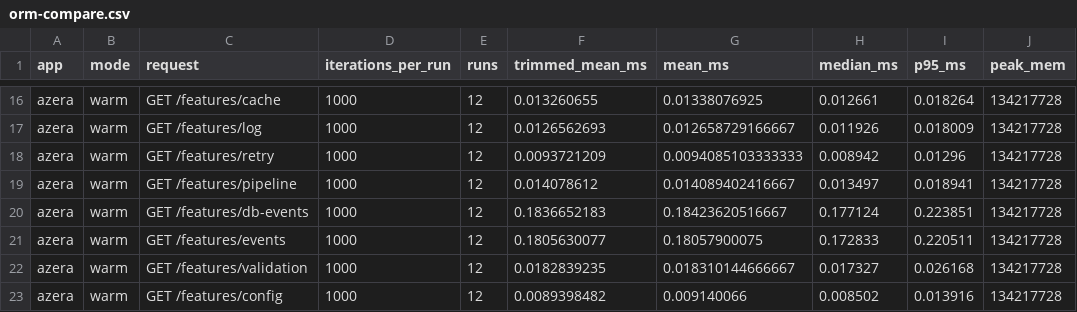
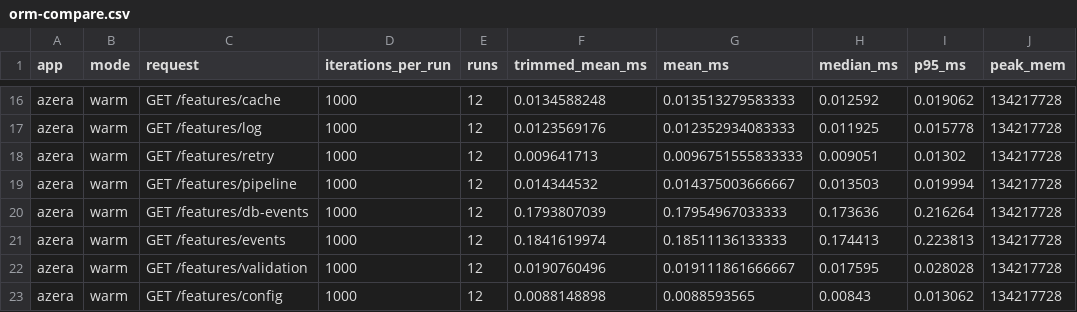
Before and after one commit to sailantis/azera-competition, a CSV file: results/orm-compare.csv, drawn as a sheet; only a part is shown, gaps mark what is left out; the diff covers the shown part only; the diff names each change by its address in the sheet, - before the commit and + after, or states it on an @@ line.

```diff
--- a/results/orm-compare.csv
+++ b/results/orm-compare.csv
-F16 (trimmed_mean_ms): 0.013260655
+F16 (trimmed_mean_ms): 0.0134588248
-G16 (mean_ms): 0.01338076925
+G16 (mean_ms): 0.013513279583333
-H16 (median_ms): 0.012661
+H16 (median_ms): 0.012592
-I16 (p95_ms): 0.018264
+I16 (p95_ms): 0.019062
-F17 (trimmed_mean_ms): 0.0126562693
+F17 (trimmed_mean_ms): 0.0123569176
-G17 (mean_ms): 0.012658729166667
+G17 (mean_ms): 0.012352934083333
-H17 (median_ms): 0.011926
+H17 (median_ms): 0.011925
-I17 (p95_ms): 0.018009
+I17 (p95_ms): 0.015778
-F18 (trimmed_mean_ms): 0.0093721209
+F18 (trimmed_mean_ms): 0.009641713
-G18 (mean_ms): 0.0094085103333333
+G18 (mean_ms): 0.0096751555833333
-H18 (median_ms): 0.008942
+H18 (median_ms): 0.009051
-I18 (p95_ms): 0.01296
+I18 (p95_ms): 0.01302
-F19 (trimmed_mean_ms): 0.014078612
+F19 (trimmed_mean_ms): 0.014344532
-G19 (mean_ms): 0.014089402416667
+G19 (mean_ms): 0.014375003666667
-H19 (median_ms): 0.013497
+H19 (median_ms): 0.013503
-I19 (p95_ms): 0.018941
+I19 (p95_ms): 0.019994
-F20 (trimmed_mean_ms): 0.1836652183
+F20 (trimmed_mean_ms): 0.1793807039
-G20 (mean_ms): 0.18423620516667
+G20 (mean_ms): 0.17954967033333
-H20 (median_ms): 0.177124
+H20 (median_ms): 0.173636
-I20 (p95_ms): 0.223851
+I20 (p95_ms): 0.216264
-F21 (trimmed_mean_ms): 0.1805630077
+F21 (trimmed_mean_ms): 0.1841619974
-G21 (mean_ms): 0.18057900075
+G21 (mean_ms): 0.18511136133333
-H21 (median_ms): 0.172833
+H21 (median_ms): 0.174413
-I21 (p95_ms): 0.220511
+I21 (p95_ms): 0.223813
-F22 (trimmed_mean_ms): 0.0182839235
+F22 (trimmed_mean_ms): 0.0190760496
-G22 (mean_ms): 0.018310144666667
+G22 (mean_ms): 0.019111861666667
-H22 (median_ms): 0.017327
+H22 (median_ms): 0.017595
-I22 (p95_ms): 0.026168
+I22 (p95_ms): 0.028028
-F23 (trimmed_mean_ms): 0.0089398482
+F23 (trimmed_mean_ms): 0.0088148898
-G23 (mean_ms): 0.009140066
+G23 (mean_ms): 0.0088593565
-H23 (median_ms): 0.008502
+H23 (median_ms): 0.00843
-I23 (p95_ms): 0.013916
+I23 (p95_ms): 0.013062
```
Also changed, not shown: 163 edited cells elsewhere in this file, 2 other files.
